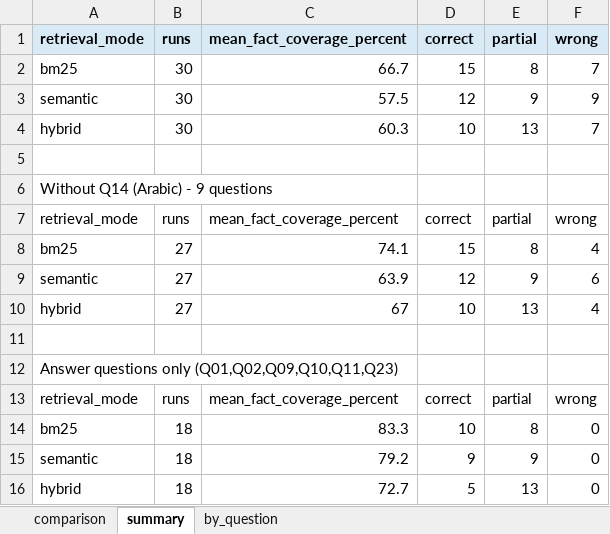
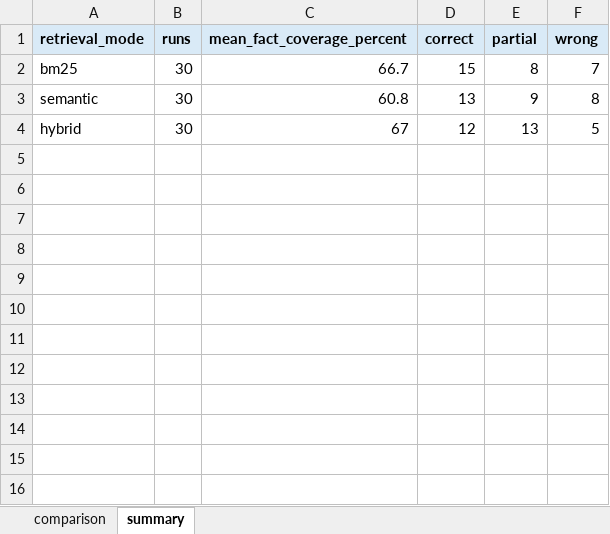
Before and after one commit to lynabenmelit/pharma, an Excel workbook: reports/week2_comparison.xlsx, sheet summary, drawn as a sheet; values as stored, in another font and other column widths than the file's, no borders; the diff names each change by its address in the sheet, - before the commit and + after, or states it on an @@ line.

```diff
--- a/reports/week2_comparison.xlsx (sheet summary)
+++ b/reports/week2_comparison.xlsx (sheet summary)
-sheet tab: by_question
-C3 (mean_fact_coverage_percent): 57.5
+C3 (mean_fact_coverage_percent): 60.8
-D3 (correct): 12
+D3 (correct): 13
-F3 (wrong): 9
+F3 (wrong): 8
-C4 (mean_fact_coverage_percent): 60.3
+C4 (mean_fact_coverage_percent): 67
-D4 (correct): 10
+D4 (correct): 12
-F4 (wrong): 7
+F4 (wrong): 5
-row 5: (empty)
-row 6: Without Q14 (Arabic) - 9 questions
-row 7: retrieval_mode | runs | mean_fact_coverage_percent | correct | partial | wrong
-row 8: bm25 | 27 | 74.1 | 15 | 8 | 4
-row 9: semantic | 27 | 63.9 | 12 | 9 | 6
-row 10: hybrid | 27 | 67 | 10 | 13 | 4
-row 11: (empty)
-row 12: Answer questions only (Q01,Q02,Q09,Q10,Q11,Q23)
-row 13: retrieval_mode | runs | mean_fact_coverage_percent | correct | partial | wrong
-row 14: bm25 | 18 | 83.3 | 10 | 8 | 0
-row 15: semantic | 18 | 79.2 | 9 | 9 | 0
-row 16: hybrid | 18 | 72.7 | 5 | 13 | 0
```
Also changed, not shown: sheet comparison, 3 other files.
